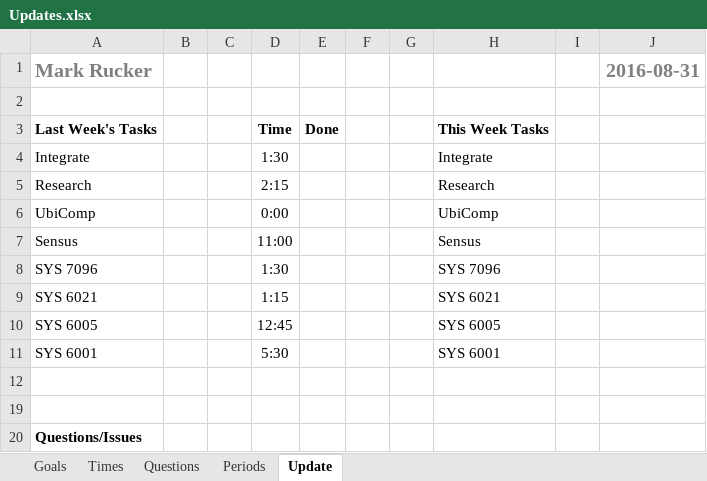
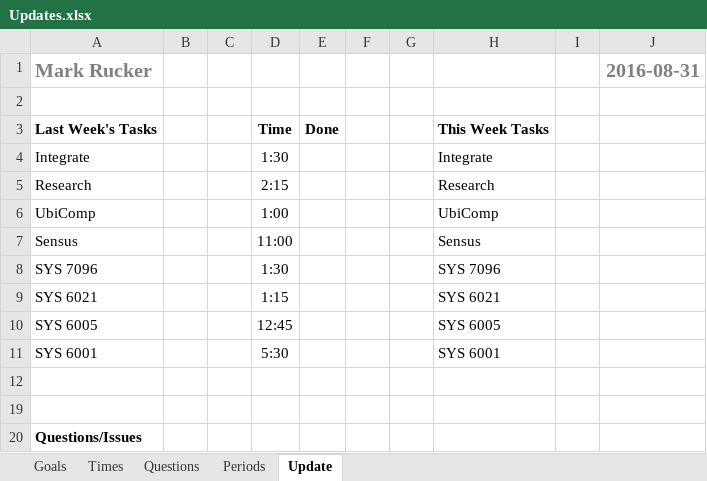
Before and after one commit to mrucker/uva-archive, an Excel workbook: updates/Updates.xlsx, sheet Update, drawn as a sheet; values as stored, in another font and other column widths than the file's, no borders; conditional formats not drawn; the diff names each change by its address in the sheet, - before the commit and + after, or states it on an @@ line.

```diff
--- a/updates/Updates.xlsx (sheet Update)
+++ b/updates/Updates.xlsx (sheet Update)
-D6: 0:00
+D6: 1:00
```
Also changed, not shown: sheet Times, sheet Periods.
